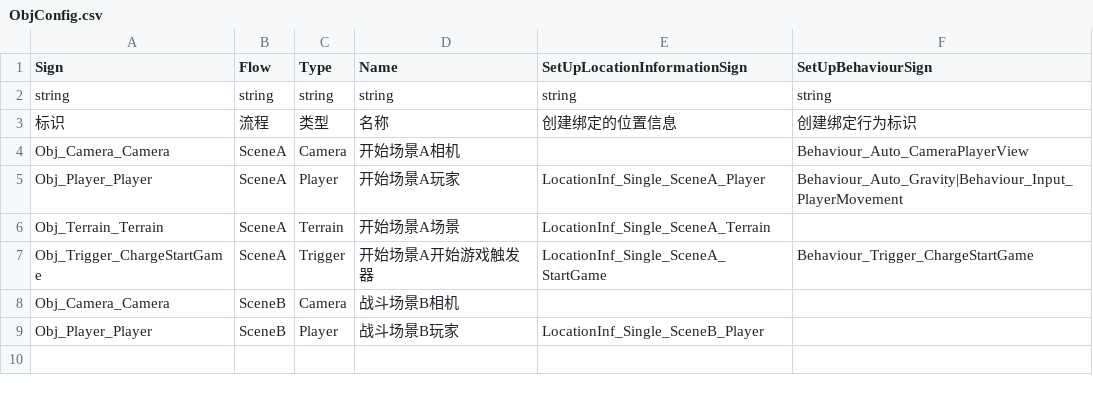
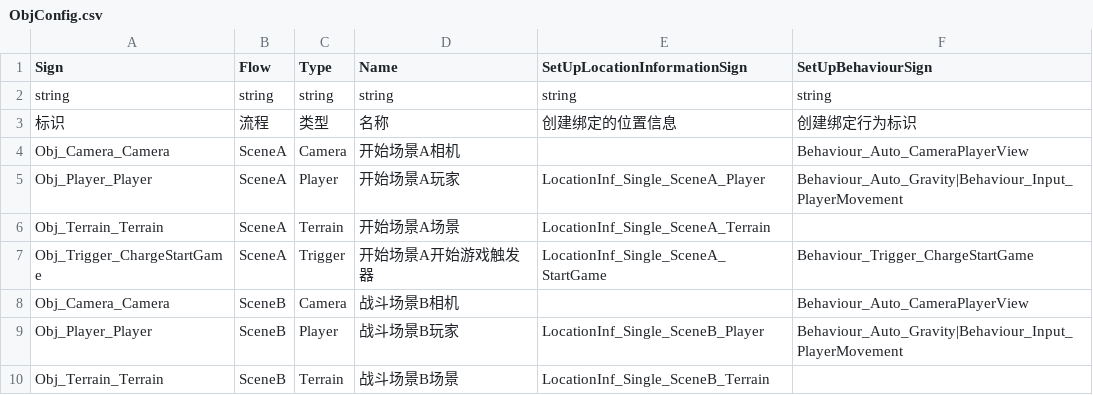
Before and after one commit to WH961230/Cube, a CSV file: Assets/StreamingAssets/Csv/ObjConfig.csv, drawn as a sheet.

```diff
--- a/Assets/StreamingAssets/Csv/ObjConfig.csv
+++ b/Assets/StreamingAssets/Csv/ObjConfig.csv
@@ -7,3 +7,4 @@ Obj_Terrain_Terrain,SceneA,Terrain,开始场景A场景,LocationInf_Single_SceneA
 Obj_Trigger_ChargeStartGame,SceneA,Trigger,开始场景A开始游戏触发器,LocationInf_Single_SceneA_StartGame,Behaviour_Trigger_ChargeStartGame
-Obj_Camera_Camera,SceneB,Camera,战斗场景B相机,,
-Obj_Player_Player,SceneB,Player,战斗场景B玩家,LocationInf_Single_SceneB_Player,
+Obj_Camera_Camera,SceneB,Camera,战斗场景B相机,,Behaviour_Auto_CameraPlayerView
+Obj_Player_Player,SceneB,Player,战斗场景B玩家,LocationInf_Single_SceneB_Player,Behaviour_Auto_Gravity|Behaviour_Input_PlayerMovement
+Obj_Terrain_Terrain,SceneB,Terrain,战斗场景B场景,LocationInf_Single_SceneB_Terrain,
```
Also changed, not shown: Assets/StreamingAssets/Csv/FlowGenerate.csv, 7 other files.
